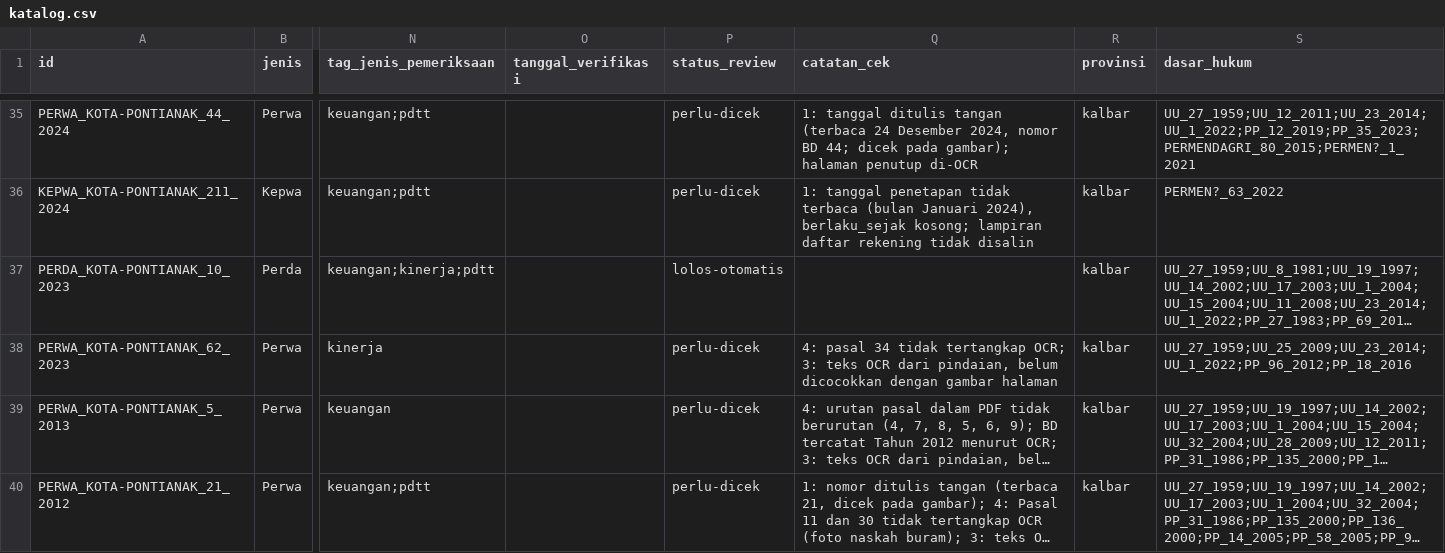
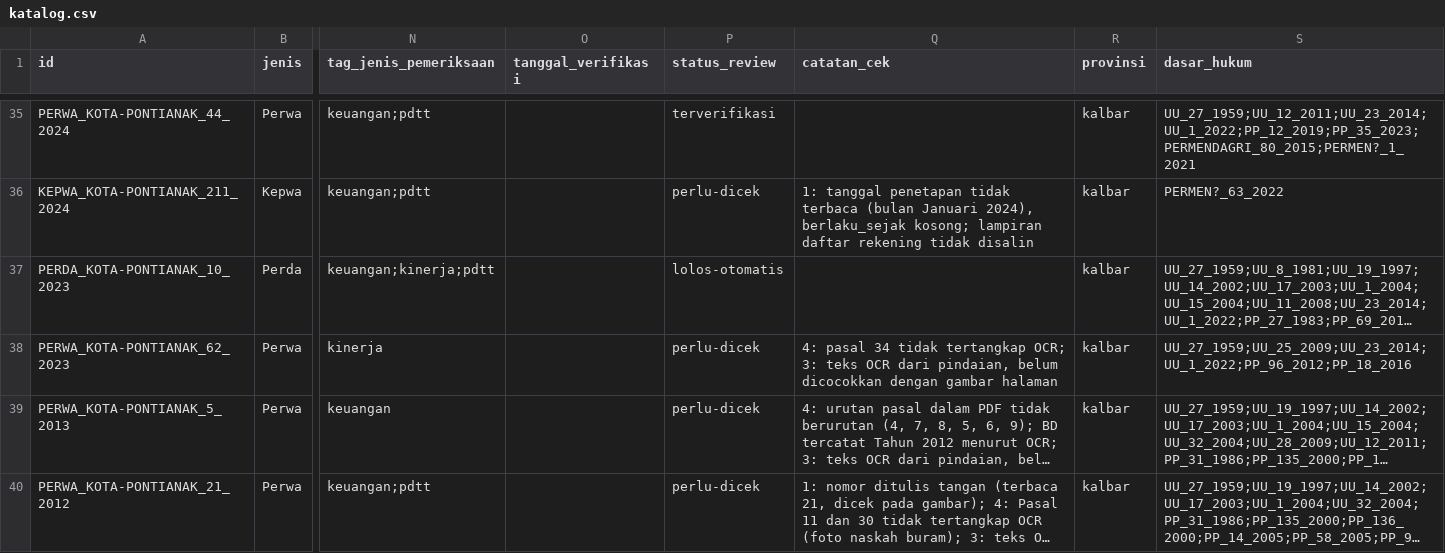
Before and after one commit to primaditra/korpus-daerah, a CSV file: katalog.csv, drawn as a sheet; only a part is shown, gaps mark what is left out; long unchanged cells end in …; the diff covers the shown part only; the diff names each change by its address in the sheet, - before the commit and + after, or states it on an @@ line.

```diff
--- a/katalog.csv
+++ b/katalog.csv
-P35 (status_review): perlu-dicek
+P35 (status_review): terverifikasi
-Q35 (catatan_cek): 1: tanggal ditulis tangan (terbaca 24 Desember 2024, nomor BD 44; dicek pada gambar); halaman penutup di-OCR
+Q35 (catatan_cek): (empty)
```
Also changed, not shown: 38 edited cells elsewhere in this file, 25 other files.
